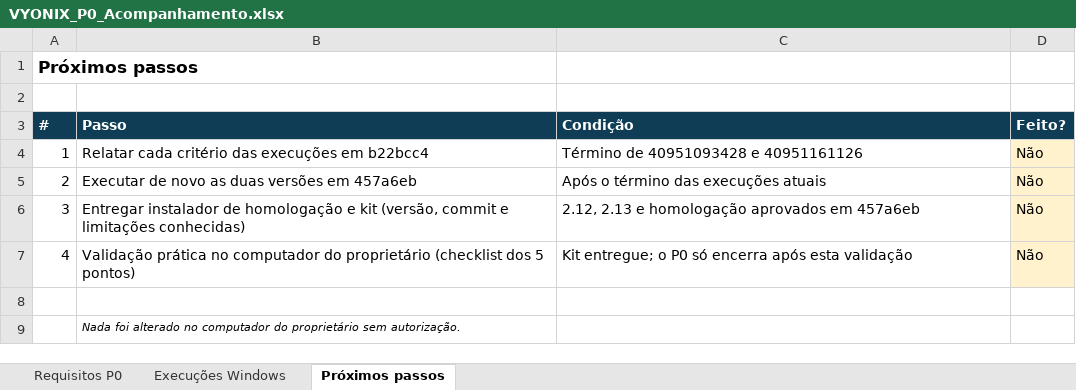
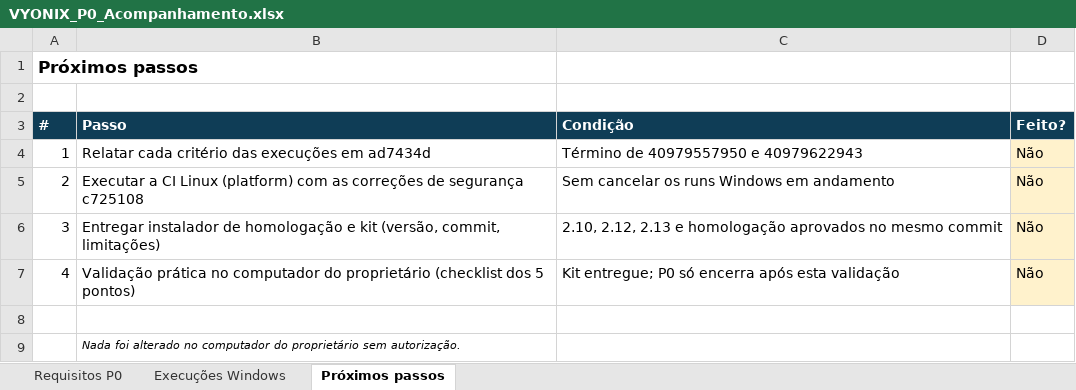
Before and after one commit to well498/VYONIX-DICOMPRINT, an Excel workbook: docs/homologacao/VYONIX_P0_Acompanhamento.xlsx, sheet Próximos passos, drawn as a sheet; values as stored, in another font and other column widths than the file's, no borders; the diff names each change by its address in the sheet, - before the commit and + after, or states it on an @@ line.

```diff
--- a/docs/homologacao/VYONIX_P0_Acompanhamento.xlsx (sheet Próximos passos)
+++ b/docs/homologacao/VYONIX_P0_Acompanhamento.xlsx (sheet Próximos passos)
-B4 (Passo): …execuções em b22bcc4
+B4 (Passo): …execuções em ad7434d
-C4 (Condição): Término de 40951093428 e 40951161126
+C4 (Condição): Término de 40979557950 e 40979622943
-B5 (Passo): Executar de novo as duas versões em 457a6eb
+B5 (Passo): Executar a CI Linux (platform) com as correções de segurança c725108
-C5 (Condição): Após o término das execuções atuais
+C5 (Condição): Sem cancelar os runs Windows em andamento
-B6 (Passo): …kit (versão, commit e limitações conhecidas)
+B6 (Passo): …kit (versão, commit, limitações)
-C6 (Condição): 2.12, 2.13 e homologação aprovados em 457a6eb
+C6 (Condição): 2.10, 2.12, 2.13 e homologação aprovados no mesmo commit
-C7 (Condição): Kit entregue; o P0 só…
+C7 (Condição): Kit entregue; P0 só…
```
Also changed, not shown: sheet Execuções Windows, sheet Requisitos P0, formulas that keep their value, 1 other file.
